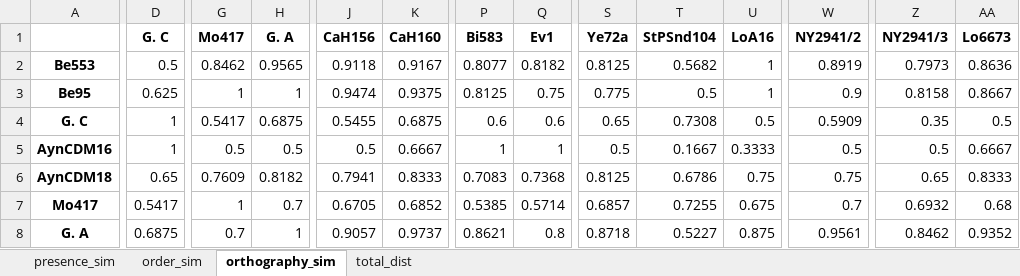
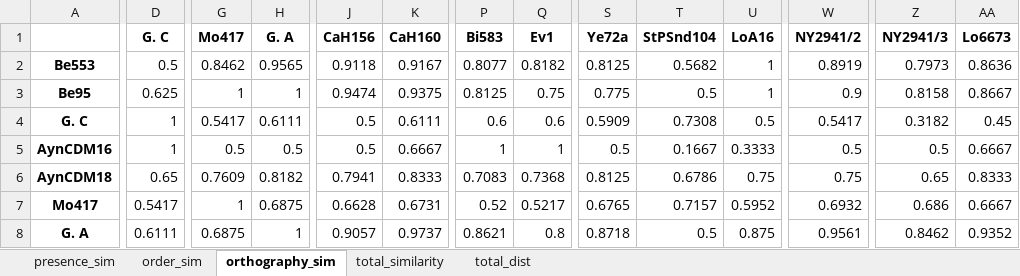
Before and after one commit to GrYakimov/Saints-names-in-the-East-Syriac-Charm-of-Paradise, an Excel workbook: stemma_tables.xlsx, sheet orthography_sim, drawn as a sheet; only a part is shown, gaps mark what is left out; values as stored, in another font and other column widths than the file's, no borders; the diff covers the shown part only; the diff names each change by its address in the sheet, - before the commit and + after, or states it on an @@ line.

```diff
--- a/stemma_tables.xlsx (sheet orthography_sim)
+++ b/stemma_tables.xlsx (sheet orthography_sim)
+sheet tab: total_similarity
-H4 (G. A): 0.6875
+H4 (G. A): 0.6111
-J4 (CaH156): 0.5455
+J4 (CaH156): 0.5
-K4 (CaH160): 0.6875
+K4 (CaH160): 0.6111
-S4 (Ye72a): 0.65
+S4 (Ye72a): 0.5909
-W4 (NY2941/2): 0.5909
+W4 (NY2941/2): 0.5417
-Z4 (NY2941/3): 0.35
+Z4 (NY2941/3): 0.3182
-AA4 (Lo6673): 0.5
+AA4 (Lo6673): 0.45
-H7 (G. A): 0.7
+H7 (G. A): 0.6875
-J7 (CaH156): 0.6705
+J7 (CaH156): 0.6628
-K7 (CaH160): 0.6852
+K7 (CaH160): 0.6731
-P7 (Bi583): 0.5385
+P7 (Bi583): 0.52
-Q7 (Ev1): 0.5714
+Q7 (Ev1): 0.5217
-S7 (Ye72a): 0.6857
+S7 (Ye72a): 0.6765
-T7 (StPSnd104): 0.7255
+T7 (StPSnd104): 0.7157
-U7 (LoA16): 0.675
+U7 (LoA16): 0.5952
-W7 (NY2941/2): 0.7
+W7 (NY2941/2): 0.6932
-Z7 (NY2941/3): 0.6932
+Z7 (NY2941/3): 0.686
-AA7 (Lo6673): 0.68
+AA7 (Lo6673): 0.6667
-D8 (G. C): 0.6875
+D8 (G. C): 0.6111
-G8 (Mo417): 0.7
+G8 (Mo417): 0.6875
-T8 (StPSnd104): 0.5227
+T8 (StPSnd104): 0.5
```
Also changed, not shown: 91 edited cells elsewhere in this sheet, sheet presence_sim, sheet total_dist, sheet order_sim, 3 other files.
